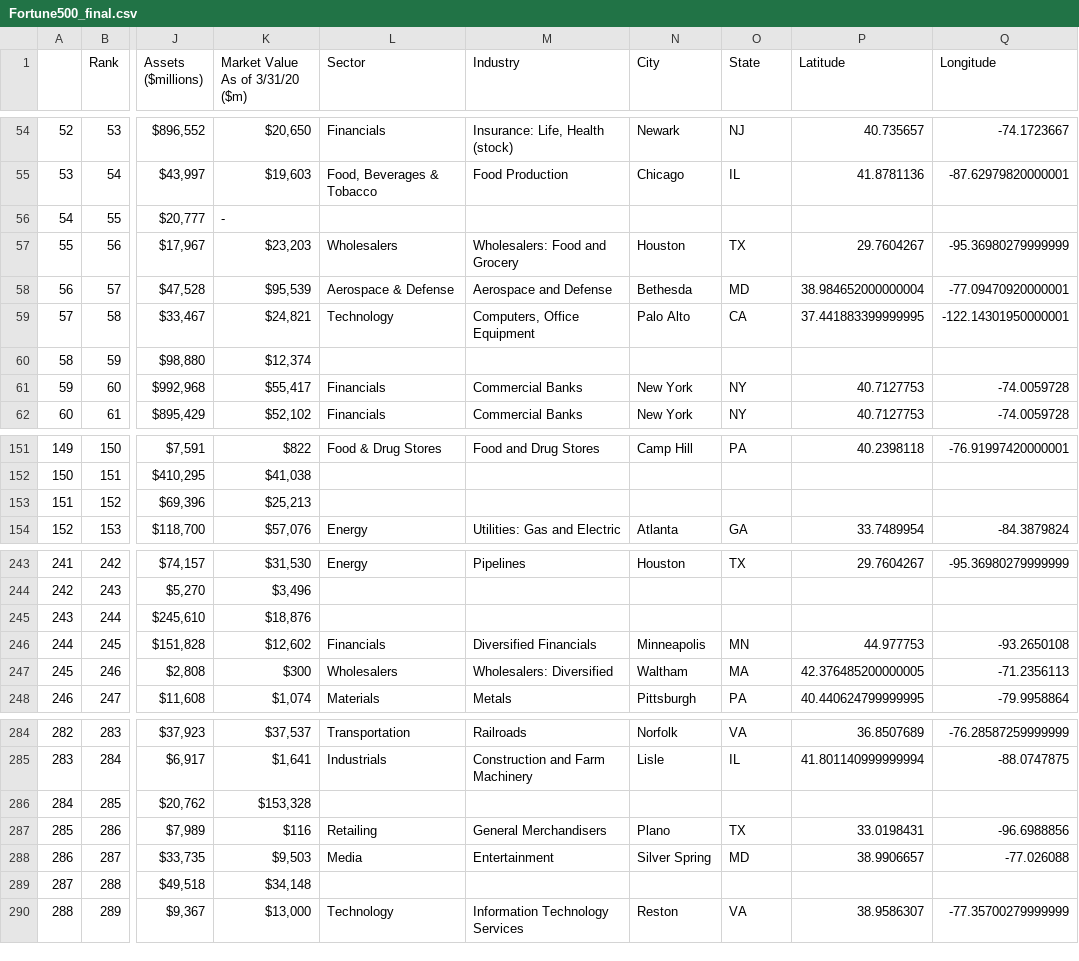
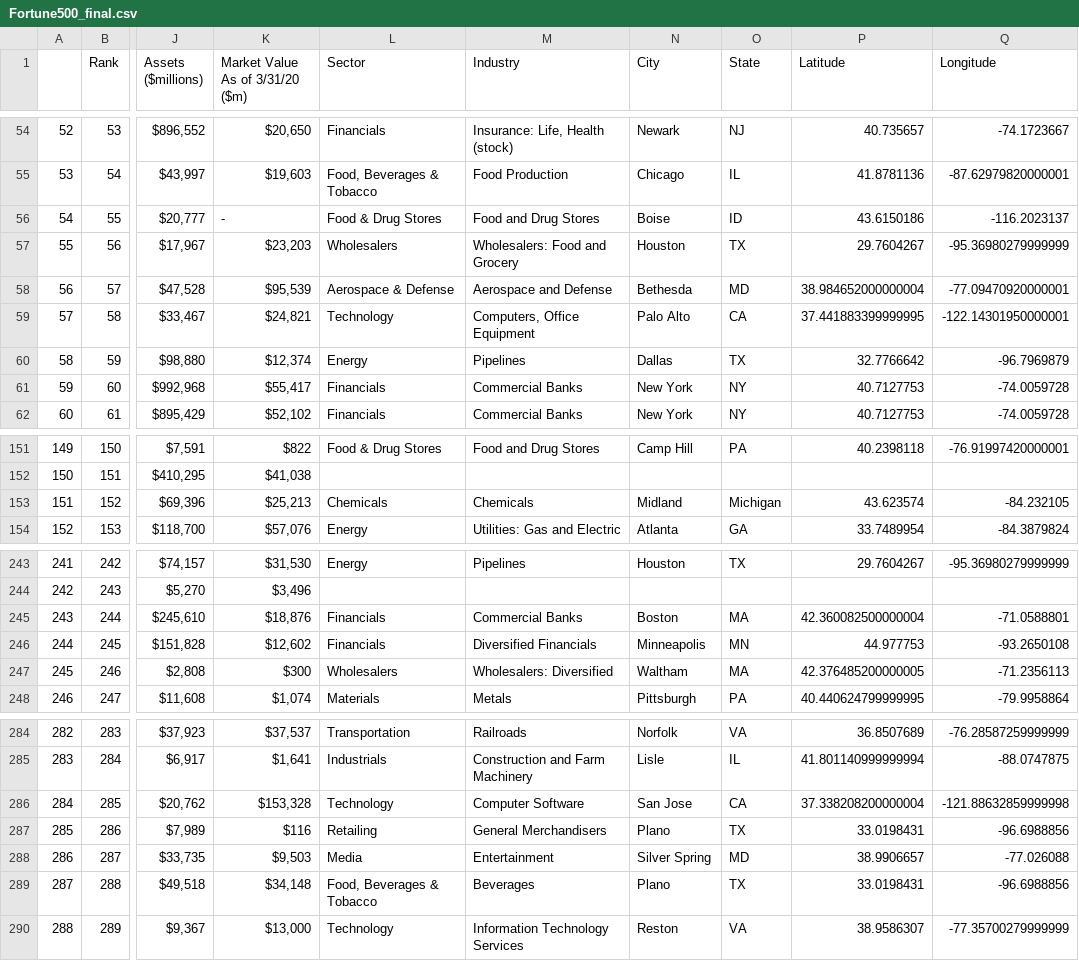
Before and after one commit to lekshmicnair/Fortune500_Financial_Analysis, a CSV file: Data/Fortune500_final.csv, drawn as a sheet; only a part is shown, gaps mark what is left out; the diff covers the shown part only; the diff names each change by its address in the sheet, - before the commit and + after, or states it on an @@ line.

```diff
--- a/Data/Fortune500_final.csv
+++ b/Data/Fortune500_final.csv
-L56 (Sector): (empty)
+L56 (Sector): Food & Drug Stores
-M56 (Industry): (empty)
+M56 (Industry): Food and Drug Stores
-N56 (City): (empty)
+N56 (City): Boise
-O56 (State): (empty)
+O56 (State): ID
-P56 (Latitude): (empty)
+P56 (Latitude): 43.6150186
-Q56 (Longitude): (empty)
+Q56 (Longitude): -116.2023137
-L60 (Sector): (empty)
+L60 (Sector): Energy
-M60 (Industry): (empty)
+M60 (Industry): Pipelines
-N60 (City): (empty)
+N60 (City): Dallas
-O60 (State): (empty)
+O60 (State): TX
-P60 (Latitude): (empty)
+P60 (Latitude): 32.7766642
-Q60 (Longitude): (empty)
+Q60 (Longitude): -96.7969879
-L153 (Sector): (empty)
+L153 (Sector): Chemicals
-M153 (Industry): (empty)
+M153 (Industry): Chemicals
-N153 (City): (empty)
+N153 (City): Midland
-O153 (State): (empty)
+O153 (State): Michigan
-P153 (Latitude): (empty)
+P153 (Latitude): 43.623574
-Q153 (Longitude): (empty)
+Q153 (Longitude): -84.232105
-L245 (Sector): (empty)
+L245 (Sector): Financials
-M245 (Industry): (empty)
+M245 (Industry): Commercial Banks
-N245 (City): (empty)
+N245 (City): Boston
-O245 (State): (empty)
+O245 (State): MA
-P245 (Latitude): (empty)
+P245 (Latitude): 42.360082500000004
-Q245 (Longitude): (empty)
+Q245 (Longitude): -71.0588801
-L286 (Sector): (empty)
+L286 (Sector): Technology
-M286 (Industry): (empty)
+M286 (Industry): Computer Software
-N286 (City): (empty)
+N286 (City): San Jose
-O286 (State): (empty)
+O286 (State): CA
-P286 (Latitude): (empty)
+P286 (Latitude): 37.338208200000004
-Q286 (Longitude): (empty)
+Q286 (Longitude): -121.88632859999998
-L289 (Sector): (empty)
+L289 (Sector): Food, Beverages & Tobacco
-M289 (Industry): (empty)
+M289 (Industry): Beverages
-N289 (City): (empty)
+N289 (City): Plano
-O289 (State): (empty)
+O289 (State): TX
-P289 (Latitude): (empty)
+P289 (Latitude): 33.0198431
-Q289 (Longitude): (empty)
+Q289 (Longitude): -96.6988856
```
Also changed, not shown: 162 edited cells elsewhere in this file, Data/fortune1000-final.csv, 2 other files.
